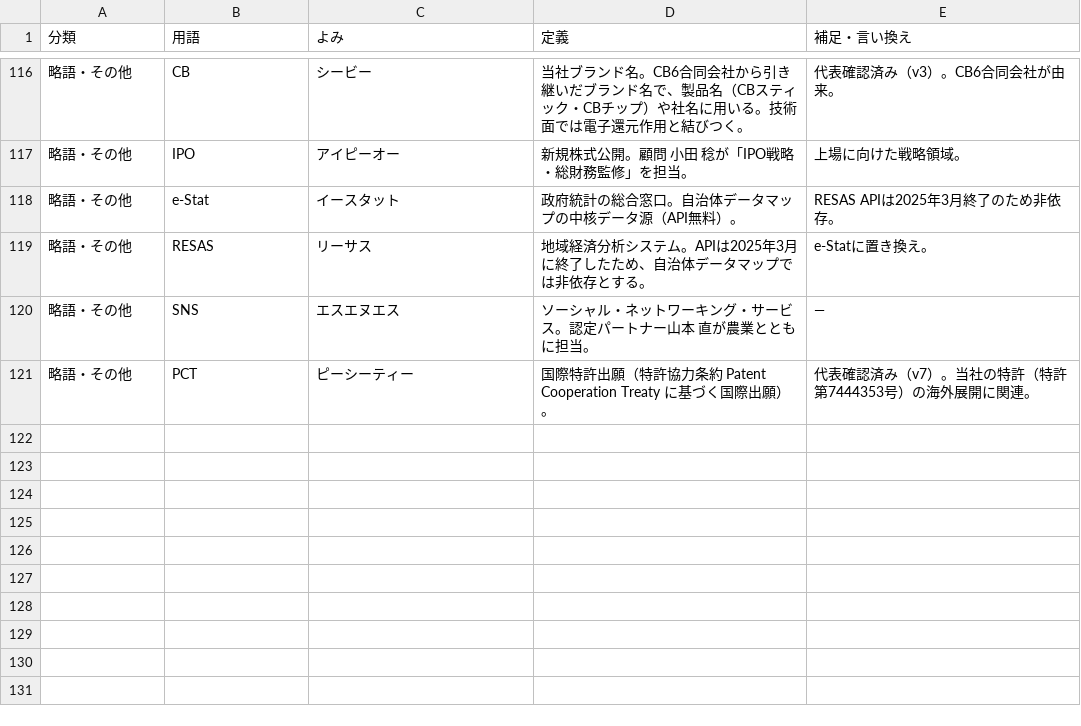
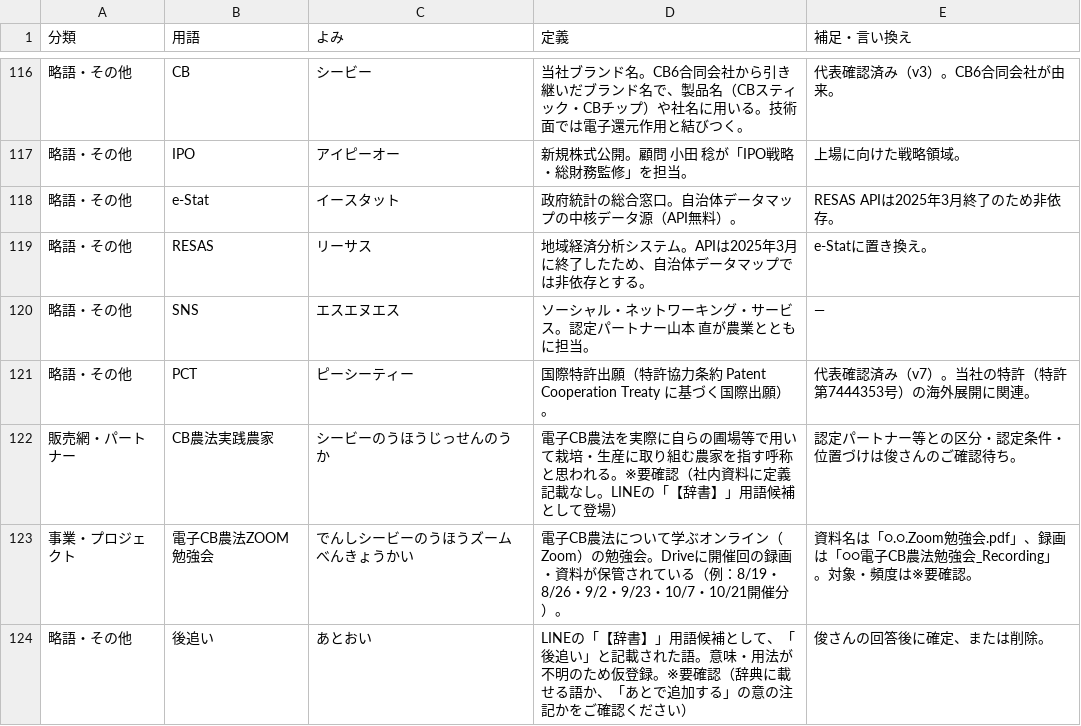
Before and after one commit to tosinariy0918/Private, a CSV file: company/secretary/用語辞典/用語辞典.csv, drawn as a sheet; only a part is shown, gaps mark what is left out.

```diff
--- a/company/secretary/用語辞典/用語辞典.csv
+++ b/company/secretary/用語辞典/用語辞典.csv
@@ -121 +121,4 @@
 略語・その他,PCT,ピーシーティー,"国際特許出願（特許協力条約 Patent Cooperation Treaty に基づく国際出願）。","代表確認済み（v7）。当社の特許（特許第7444353号）の海外展開に関連。"
+販売網・パートナー,CB農法実践農家,シービーのうほうじっせんのうか,電子CB農法を実際に自らの圃場等で用いて栽培・生産に取り組む農家を指す呼称と思われる。※要確認（社内資料に定義記載なし。LINEの「【辞書】」用語候補として登場）,認定パートナー等との区分・認定条件・位置づけは俊さんのご確認待ち。
+事業・プロジェクト,電子CB農法ZOOM勉強会,でんしシービーのうほうズームべんきょうかい,電子CB農法について学ぶオンライン（Zoom）の勉強会。Driveに開催回の録画・資料が保管されている（例：8/19・8/26・9/2・9/23・10/7・10/21開催分）。,資料名は「○.○.Zoom勉強会.pdf」、録画は「○○電子CB農法勉強会_Recording」。対象・頻度は※要確認。
+略語・その他,後追い,あとおい,LINEの「【辞書】」用語候補として、「後追い」と記載された語。意味・用法が不明のため仮登録。※要確認（辞典に載せる語か、「あとで追加する」の意の注記かをご確認ください）,俊さんの回答後に確定、または削除。
```
Also changed, not shown: 1 other file.
